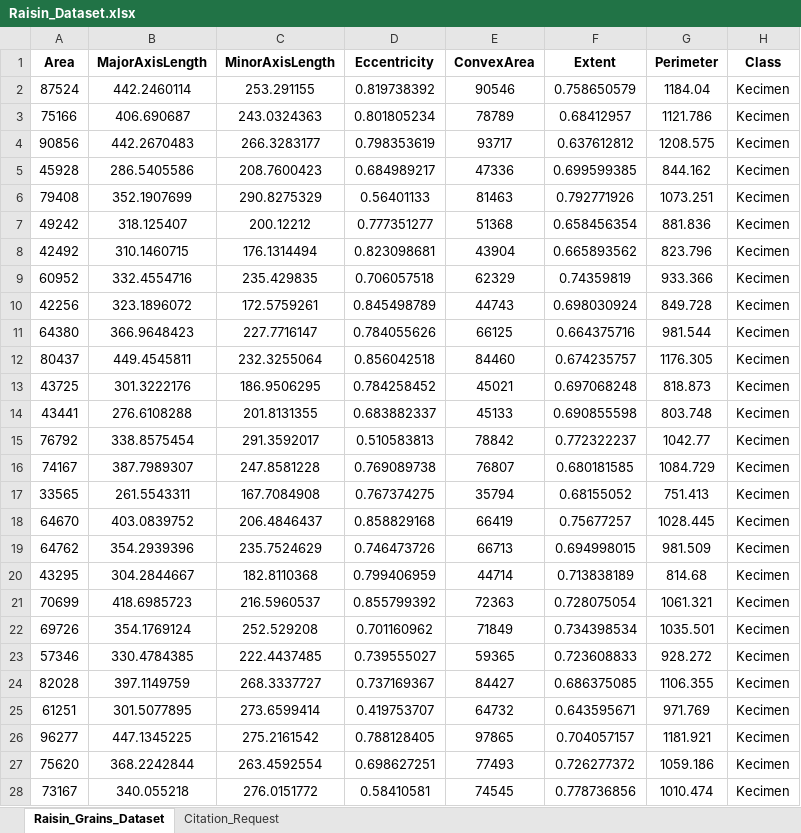
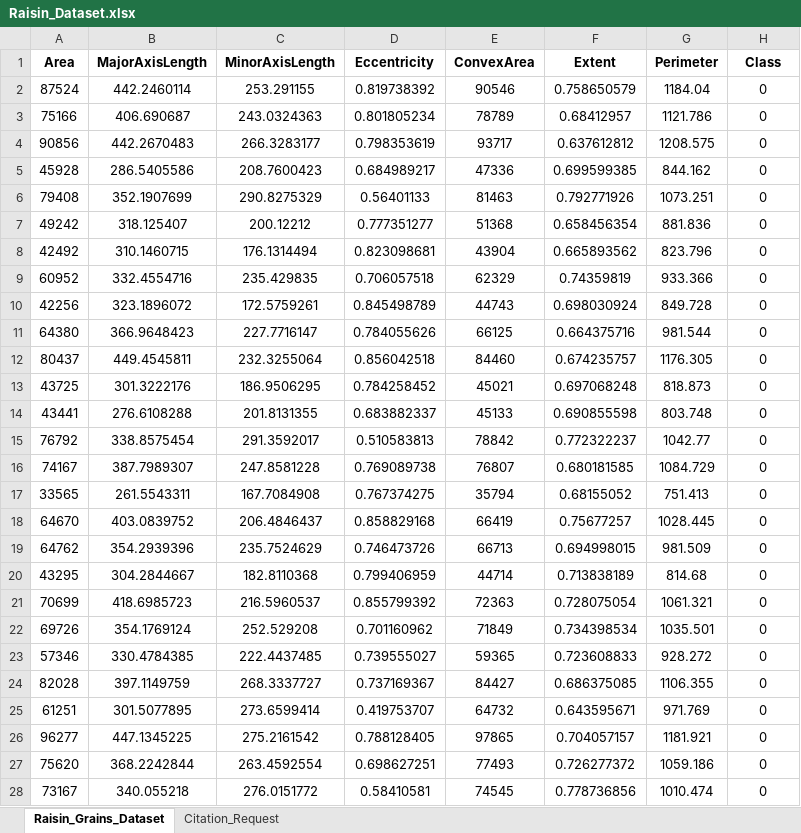
Before and after one commit to Ca1eb3/RaisinClassification, an Excel workbook: Raisin_Dataset.xlsx, sheet Raisin_Grains_Dataset, drawn as a sheet; only a part is shown; values as stored, in another font and other column widths than the file's, no borders; the diff covers the shown part only; the diff names each change by its address in the sheet, - before the commit and + after, or states it on an @@ line.

Commit message:
Added Data Visualizations

```diff
--- a/Raisin_Dataset.xlsx (sheet Raisin_Grains_Dataset)
+++ b/Raisin_Dataset.xlsx (sheet Raisin_Grains_Dataset)
-H2:H28 (Class): Kecimen
+H2:H28 (Class): 0
```
Also changed, not shown: 873 edited cells elsewhere in this sheet, 20 other files.
